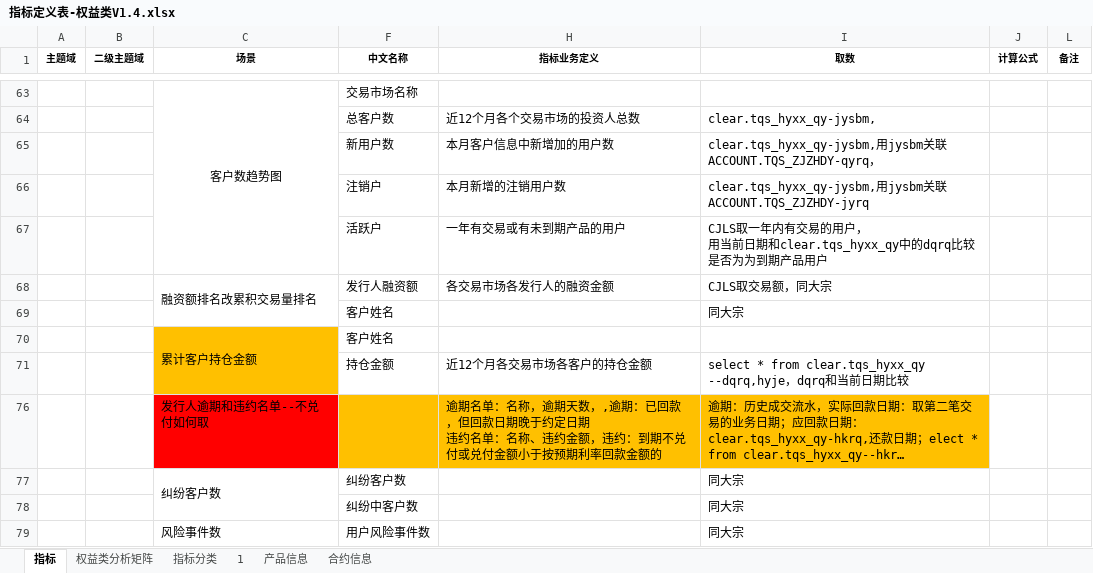
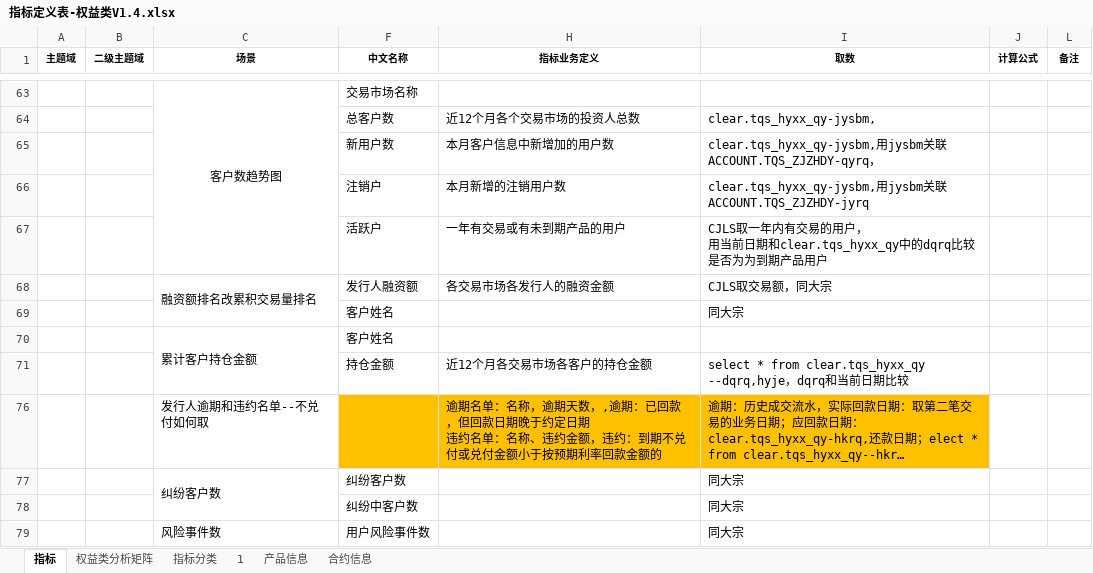
Before and after one commit to vivicai/qss_doc, an Excel workbook: 03.指标管理/权益/指标定义表-权益类V1.4.xlsx, sheet 指标, drawn as a sheet; only a part is shown, gaps mark what is left out; long unchanged cells end in …; values as stored, in another font and other column widths than the file's, no borders; charts and pictures not drawn; the diff covers the shown part only; the diff names each change by its address in the sheet, - before the commit and + after, or states it on an @@ line.

```diff
--- a/03.指标管理/权益/指标定义表-权益类V1.4.xlsx (sheet 指标)
+++ b/03.指标管理/权益/指标定义表-权益类V1.4.xlsx (sheet 指标)
-C70:C71 fill: #FFC000
+C70:C71 fill: none
-C76 fill: #FF0000
+C76 fill: none
```
Also changed, not shown: 2 added rows, 1 removed row, 9 edited cells and cell formats elsewhere in this sheet, sheet 权益类分析矩阵, charts or pictures, 3 other files.
